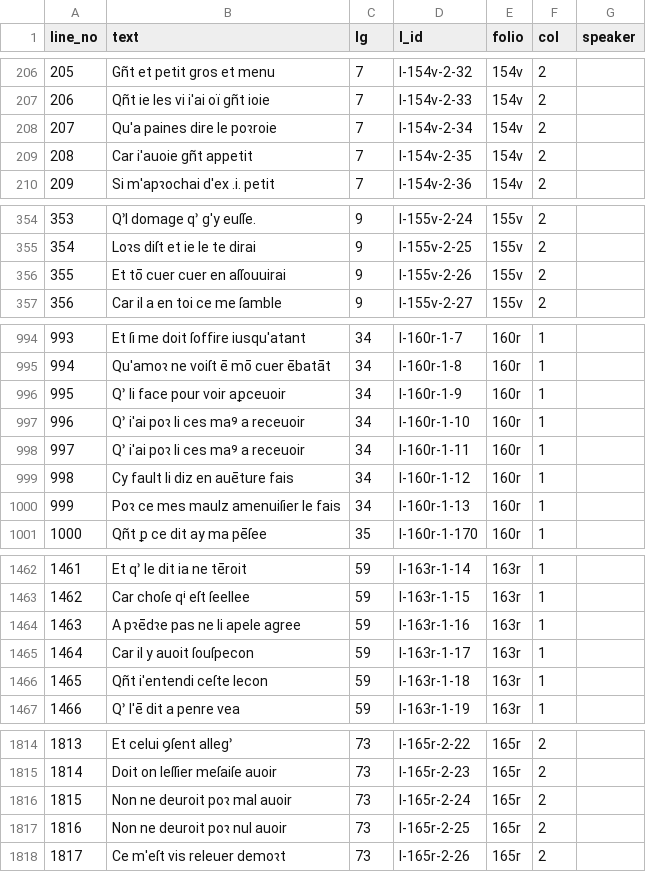
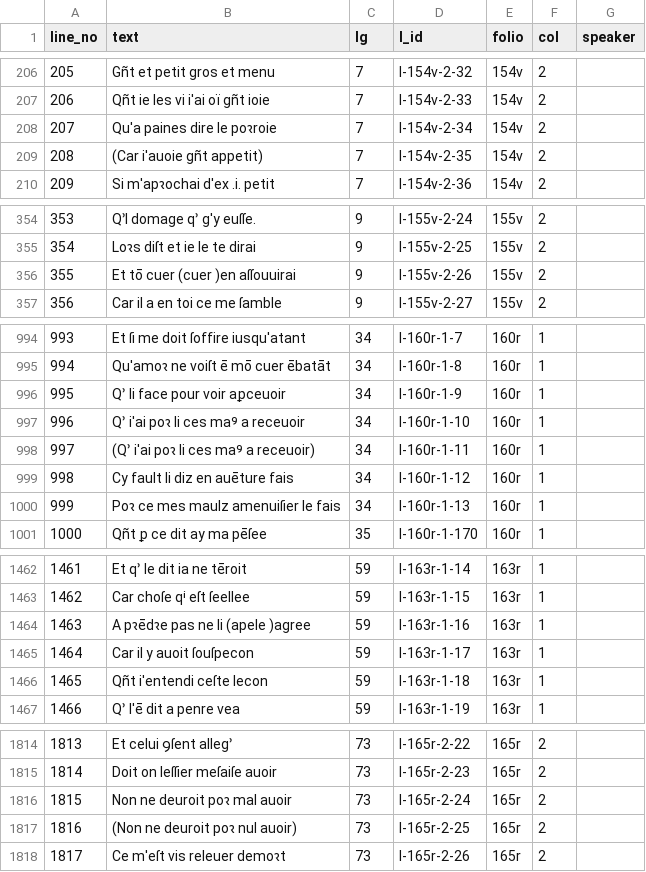
Before and after one commit to dowsmiller/fr24432, a CSV file: out/csv/diplomatic/Panthere.csv, drawn as a sheet; only a part is shown, gaps mark what is left out.

```diff
--- a/out/csv/diplomatic/Panthere.csv
+++ b/out/csv/diplomatic/Panthere.csv
@@ -208,3 +208,3 @@ line_no,text,lg,l_id,folio,col,speaker
 207,Qu'a paines dire le poꝛroie,7,l-154v-2-34,154v,2,
-208,Car i'auoie gñt appetit,7,l-154v-2-35,154v,2,
+208,(Car i'auoie gñt appetit),7,l-154v-2-35,154v,2,
 209,Si m'apꝛochai d'ex .i. petit,7,l-154v-2-36,154v,2,
@@ -355,3 +355,3 @@ line_no,text,lg,l_id,folio,col,speaker
 354,Loꝛs diſt et ie le te dirai,9,l-155v-2-25,155v,2,
-355,Et tō cuer cuer en aſſouuirai,9,l-155v-2-26,155v,2,
+355,Et tō cuer (cuer )en aſſouuirai,9,l-155v-2-26,155v,2,
 356,Car il a en toi ce me ſamble,9,l-155v-2-27,155v,2,
@@ -997,3 +997,3 @@ line_no,text,lg,l_id,folio,col,speaker
 996,Q՚ i'ai poꝛ li ces maꝰ a receuoir,34,l-160r-1-10,160r,1,
-997,Q՚ i'ai poꝛ li ces maꝰ a receuoir,34,l-160r-1-11,160r,1,
+997,(Q՚ i'ai poꝛ li ces maꝰ a receuoir),34,l-160r-1-11,160r,1,
 998,Cy fault li diz en auēture fais,34,l-160r-1-12,160r,1,
@@ -1463,3 +1463,3 @@ line_no,text,lg,l_id,folio,col,speaker
 1462,Car choſe qⁱ eſt ſeellee,59,l-163r-1-15,163r,1,
-1463,A pꝛēdꝛe pas ne li apele agree,59,l-163r-1-16,163r,1,
+1463,A pꝛēdꝛe pas ne li (apele )agree,59,l-163r-1-16,163r,1,
 1464,Car il y auoit ſouſpecon,59,l-163r-1-17,163r,1,
@@ -1816,3 +1816,3 @@ line_no,text,lg,l_id,folio,col,speaker
 1815,Non ne deuroit poꝛ mal auoir,73,l-165r-2-24,165r,2,
-1816,Non ne deuroit poꝛ nul auoir,73,l-165r-2-25,165r,2,
+1816,(Non ne deuroit poꝛ nul auoir),73,l-165r-2-25,165r,2,
 1817,Ce m'eſt vis releuer demoꝛt,73,l-165r-2-26,165r,2,
```
Also changed, not shown: out/csv/critical/Menage.csv, out/csv/critical/Panthere.csv, 30 other files.
